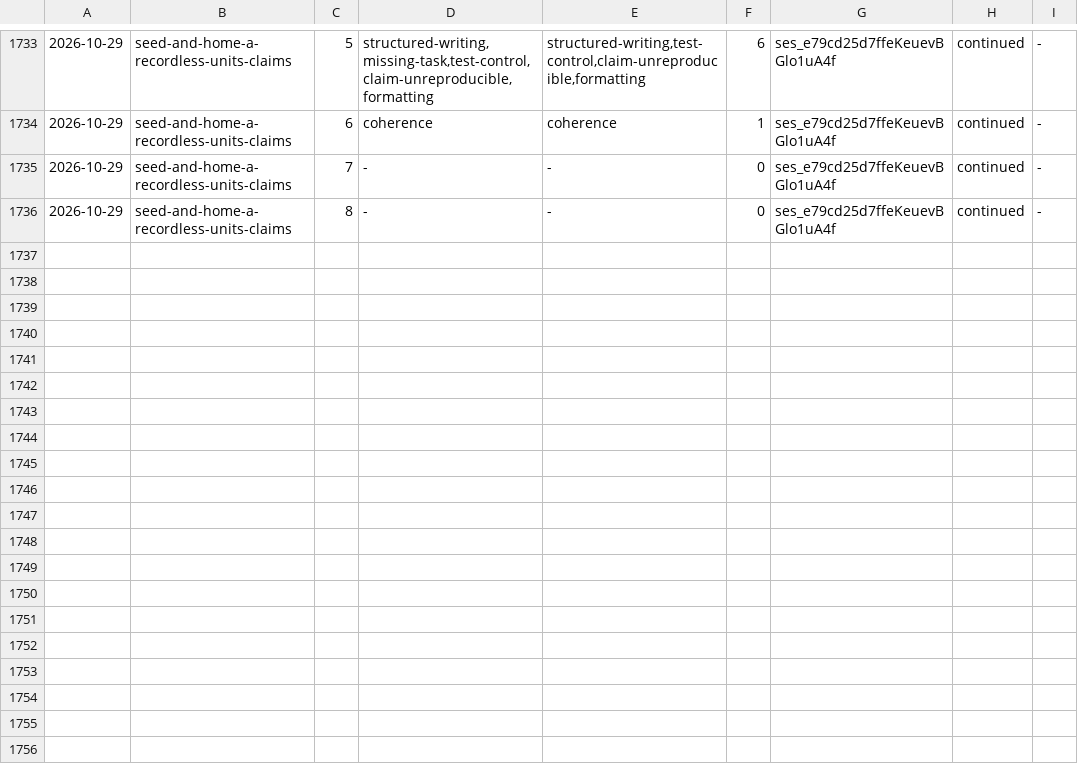
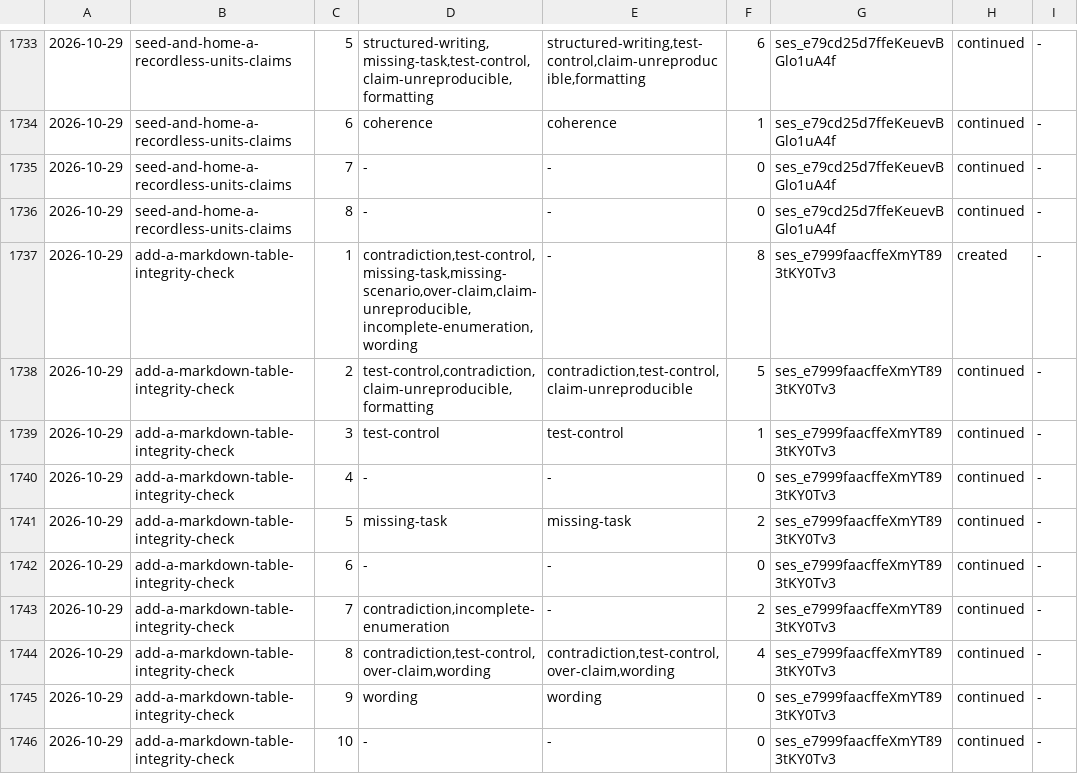
Before and after one commit to aanbrn/axon-showcase, a TSV file: docs/review-rounds.tsv, drawn as a sheet; only a part is shown, gaps mark what is left out.

Commit message:
Verify markdown table rows against their delimiter row (#746)
* Verify markdown table rows against their delimiter row

Add a --table-rows mode over the files the build passes: a recognized
table's rows carry the delimiter row's cell count, so a wrapped row and
a bare pipe inside a cell both fail the build, and an escaped pipe stays
content.

Register verifyTableRows beside the other build checks, sharing the
markdown target's globs with the formatter and resolving its file set in
the task action, so a warm configuration cache cannot scan a stale list.

* Archive the markdown table-row check

```diff
--- a/docs/review-rounds.tsv
+++ b/docs/review-rounds.tsv
@@ -1736 +1736,11 @@
 2026-10-29	seed-and-home-a-recordless-units-claims	8	-	-	0	ses_e79cd25d7ffeKeuevBGlo1uA4f	continued	-
+2026-10-29	add-a-markdown-table-integrity-check	1	contradiction,test-control,missing-task,missing-scenario,over-claim,claim-unreproducible,incomplete-enumeration,wording	-	8	ses_e7999faacffeXmYT893tKY0Tv3	created	-
+2026-10-29	add-a-markdown-table-integrity-check	2	test-control,contradiction,claim-unreproducible,formatting	contradiction,test-control,claim-unreproducible	5	ses_e7999faacffeXmYT893tKY0Tv3	continued	-
+2026-10-29	add-a-markdown-table-integrity-check	3	test-control	test-control	1	ses_e7999faacffeXmYT893tKY0Tv3	continued	-
+2026-10-29	add-a-markdown-table-integrity-check	4	-	-	0	ses_e7999faacffeXmYT893tKY0Tv3	continued	-
+2026-10-29	add-a-markdown-table-integrity-check	5	missing-task	missing-task	2	ses_e7999faacffeXmYT893tKY0Tv3	continued	-
+2026-10-29	add-a-markdown-table-integrity-check	6	-	-	0	ses_e7999faacffeXmYT893tKY0Tv3	continued	-
+2026-10-29	add-a-markdown-table-integrity-check	7	contradiction,incomplete-enumeration	-	2	ses_e7999faacffeXmYT893tKY0Tv3	continued	-
+2026-10-29	add-a-markdown-table-integrity-check	8	contradiction,test-control,over-claim,wording	contradiction,test-control,over-claim,wording	4	ses_e7999faacffeXmYT893tKY0Tv3	continued	-
+2026-10-29	add-a-markdown-table-integrity-check	9	wording	wording	0	ses_e7999faacffeXmYT893tKY0Tv3	continued	-
+2026-10-29	add-a-markdown-table-integrity-check	10	-	-	0	ses_e7999faacffeXmYT893tKY0Tv3	continued	-
```
Also changed, not shown: 12 other files.
